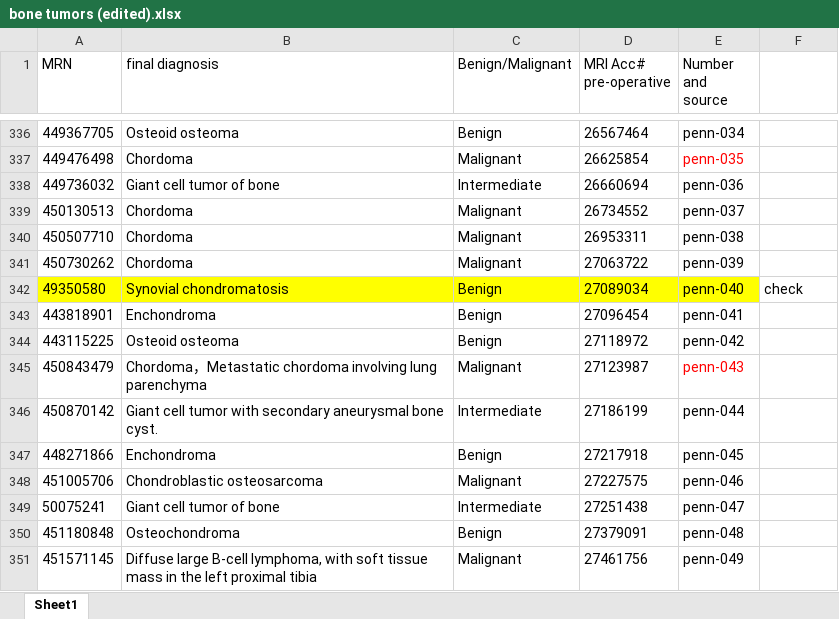
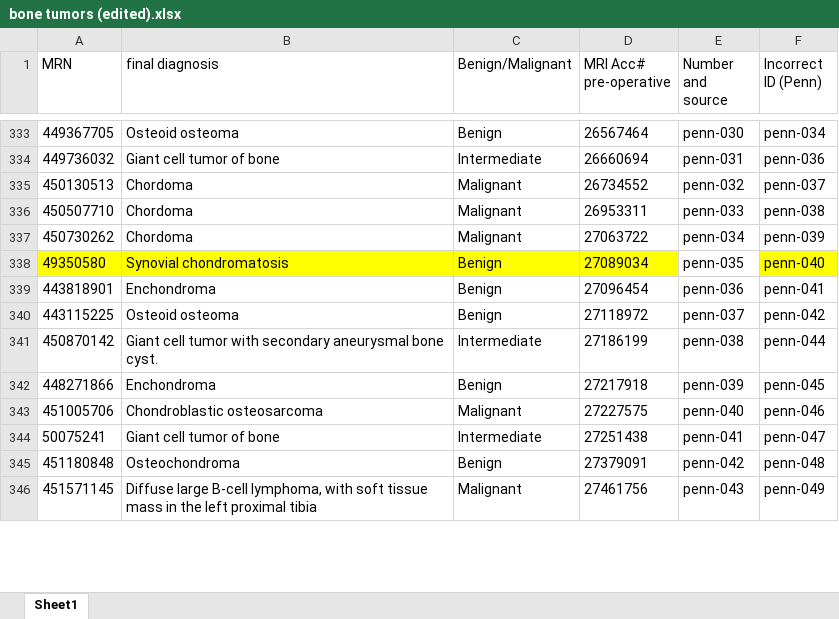
Before and after one commit to sopeeweje/Bone-MRI, an Excel workbook: bone tumors (edited).xlsx, sheet Sheet1, drawn as a sheet; only a part is shown, gaps mark what is left out; values as stored, in another font and other column widths than the file's, no borders; removed rows and columns are numbered as before the commit, all else as after; the diff covers the shown part only; the diff names each change by its address in the sheet, - before the commit and + after, or states it on an @@ line.

Commit message:
renaming Penn directories

```diff
--- a/bone tumors (edited).xlsx (sheet Sheet1)
+++ b/bone tumors (edited).xlsx (sheet Sheet1)
-F1: (empty)
+F1: Incorrect ID (Penn)
-E333 (Number and source): penn-034
+E333 (Number and source): penn-030
-F333 (Incorrect ID (Penn)): (empty)
+F333 (Incorrect ID (Penn)): penn-034
-row 337: 449476498 | Chordoma | Malignant | 26625854 | penn-035
-E334 (Number and source): penn-036
+E334 (Number and source): penn-031
-F334 (Incorrect ID (Penn)): (empty)
+F334 (Incorrect ID (Penn)): penn-036
-E335 (Number and source): penn-037
+E335 (Number and source): penn-032
-F335 (Incorrect ID (Penn)): (empty)
+F335 (Incorrect ID (Penn)): penn-037
-E336 (Number and source): penn-038
+E336 (Number and source): penn-033
-F336 (Incorrect ID (Penn)): (empty)
+F336 (Incorrect ID (Penn)): penn-038
-E337 (Number and source): penn-039
+E337 (Number and source): penn-034
-F337 (Incorrect ID (Penn)): (empty)
+F337 (Incorrect ID (Penn)): penn-039
-E338 (Number and source): penn-040
+E338 (Number and source): penn-035
-E338 fill: #FFFF00
+E338 fill: none
-F338 (Incorrect ID (Penn)): check
+F338 (Incorrect ID (Penn)): penn-040
-F338 fill: none
+F338 fill: #FFFF00
-E339 (Number and source): penn-041
+E339 (Number and source): penn-036
-F339 (Incorrect ID (Penn)): (empty)
+F339 (Incorrect ID (Penn)): penn-041
-E340 (Number and source): penn-042
+E340 (Number and source): penn-037
-F340 (Incorrect ID (Penn)): (empty)
+F340 (Incorrect ID (Penn)): penn-042
-row 345: 450843479 | Chordoma，Metastatic chordoma involving lung parenchyma | Malignant | 27123987 | penn-043
-E341 (Number and source): penn-044
+E341 (Number and source): penn-038
-F341 (Incorrect ID (Penn)): (empty)
+F341 (Incorrect ID (Penn)): penn-044
-E342 (Number and source): penn-045
+E342 (Number and source): penn-039
-F342 (Incorrect ID (Penn)): (empty)
+F342 (Incorrect ID (Penn)): penn-045
-E343 (Number and source): penn-046
+E343 (Number and source): penn-040
-F343 (Incorrect ID (Penn)): (empty)
+F343 (Incorrect ID (Penn)): penn-046
-E344 (Number and source): penn-047
+E344 (Number and source): penn-041
-F344 (Incorrect ID (Penn)): (empty)
+F344 (Incorrect ID (Penn)): penn-047
-E345 (Number and source): penn-048
+E345 (Number and source): penn-042
-F345 (Incorrect ID (Penn)): (empty)
+F345 (Incorrect ID (Penn)): penn-048
-E346 (Number and source): penn-049
+E346 (Number and source): penn-043
-F346 (Incorrect ID (Penn)): (empty)
+F346 (Incorrect ID (Penn)): penn-049
```
Also changed, not shown: 10 added rows, 7 removed rows, 130 edited cells and cell formats elsewhere in this sheet, 2 other files.
